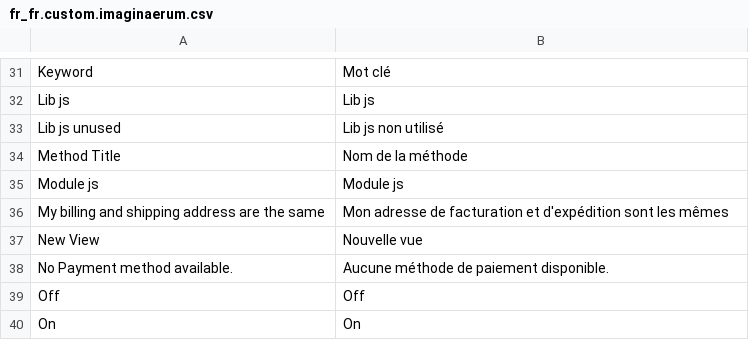
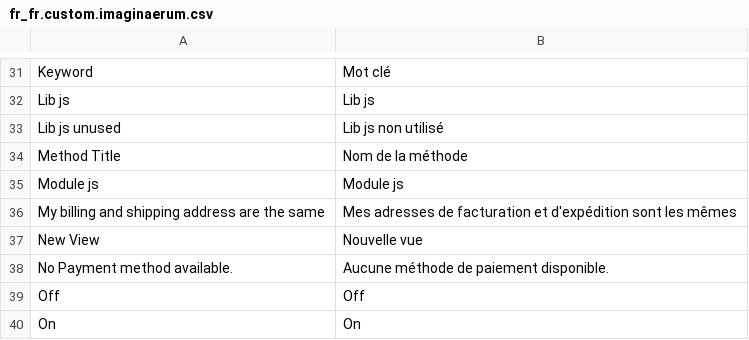
Before and after one commit to Imaginaerum/magento2-language-fr-fr, a CSV file: fr_fr.custom.imaginaerum.csv, drawn as a sheet; only a part is shown, gaps mark what is left out.

Commit message:
Fix typo

```diff
--- a/fr_fr.custom.imaginaerum.csv
+++ b/fr_fr.custom.imaginaerum.csv
@@ -35,3 +35,3 @@
 "Module js","Module js"
-"My billing and shipping address are the same","Mon adresse de facturation et d'expédition sont les mêmes"
+"My billing and shipping address are the same","Mes adresses de facturation et d'expédition sont les mêmes"
 "New View","Nouvelle vue"
```
Also changed, not shown: fr_fr.module.magento_checkout.csv.
